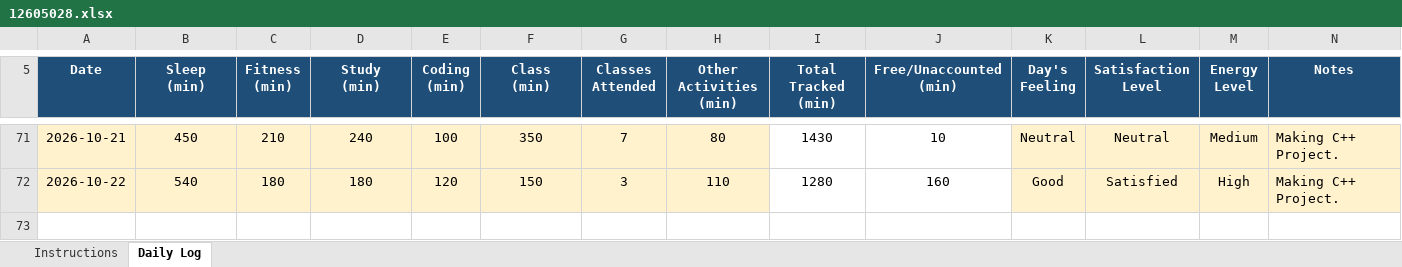
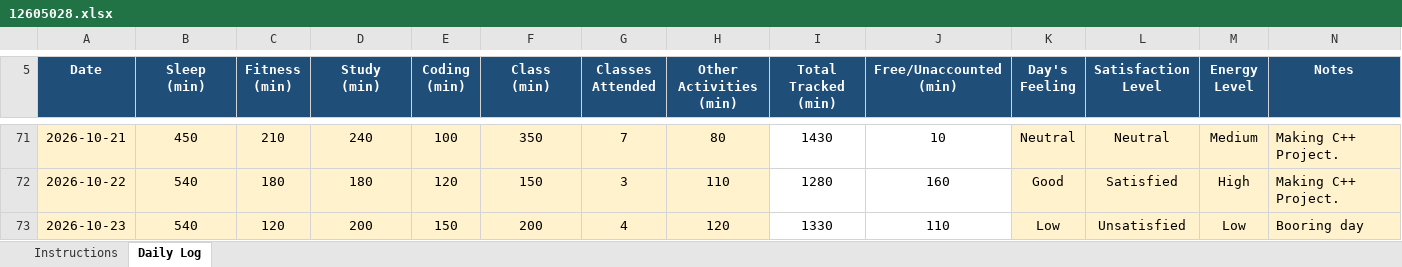
Before and after one commit to RiyaKumari2602/cap776, an Excel workbook: 12605028.xlsx, sheet Daily Log, drawn as a sheet; only a part is shown, gaps mark what is left out; values as stored, in another font and other column widths than the file's, no borders; conditional formats not drawn; the diff names each change by its address in the sheet, - before the commit and + after, or states it on an @@ line.

Commit message:
my updated data

```diff
--- a/12605028.xlsx (sheet Daily Log)
+++ b/12605028.xlsx (sheet Daily Log)
+row 73: 2026-10-23 | 540 | 120 | 200 | 150 | 200 | 4 | 120 | 1330 | 110 | Low | Unsatisfied | Low | Booring day
```
